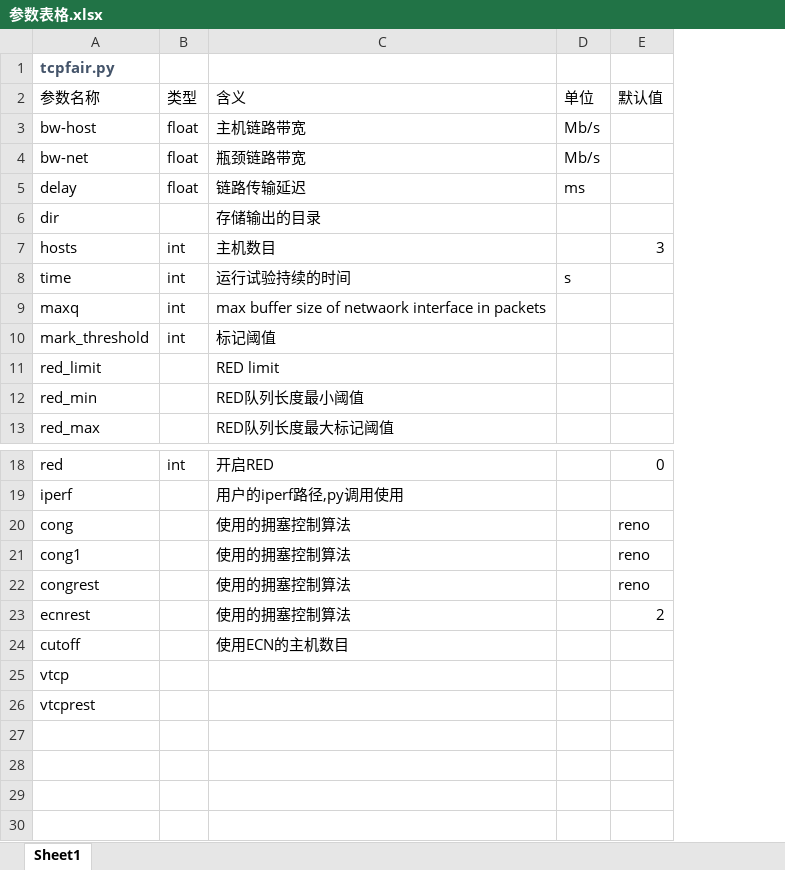
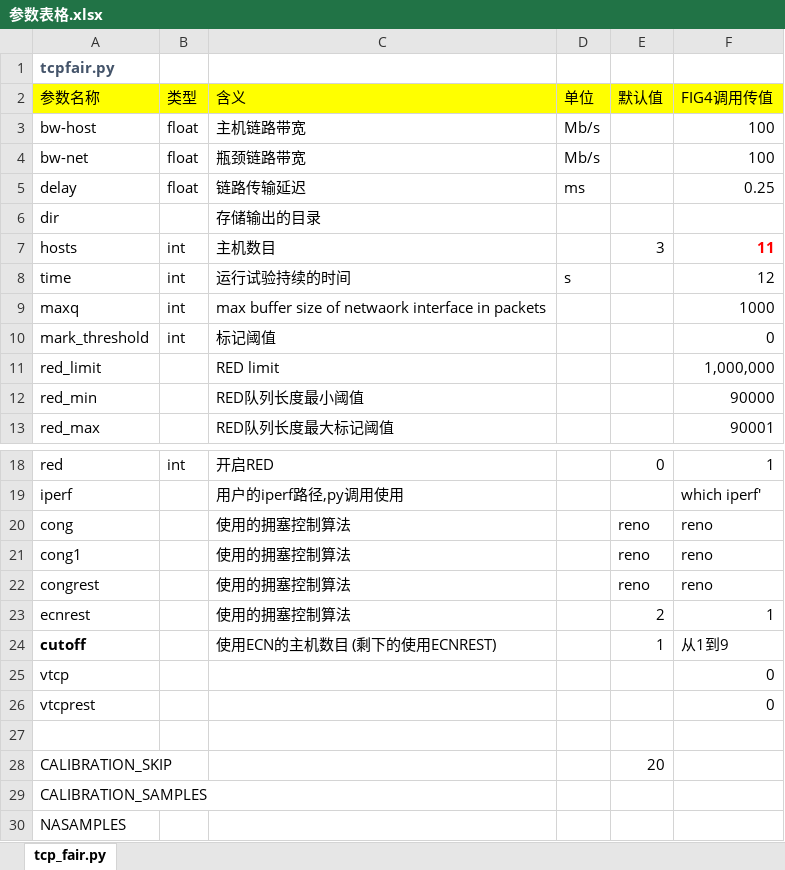
Before and after one commit to SouthStreet/VCC_Material, an Excel workbook: Doc/参数表格.xlsx, sheet tcp_fair.py, drawn as a sheet; only a part is shown, gaps mark what is left out; values as stored, in another font and other column widths than the file's, no borders; the diff names each change by its address in the sheet, - before the commit and + after, or states it on an @@ line.

Commit message:
1.4 增加FIG4的参数设置

```diff
--- a/Doc/参数表格.xlsx (sheet tcp_fair.py)
+++ b/Doc/参数表格.xlsx (sheet tcp_fair.py)
-sheet tab: Sheet1
+sheet tab: tcp_fair.py
+column F (FIG4调用传值), rows 3-13: 100 | 100 | 0.25 |  | 11 | 12 | 1000 | 0 | 1,000,000 | 90000 | 90001; rows 18-26: 1 | which iperf' | reno | reno | reno | 1 | 从1到9 | 0 | 0
-A2:E2 fill: none
+A2:E2 fill: #FFFF00
-A24 bold: off
+A24 bold: on
-C24 (含义): 使用ECN的主机数目
+C24 (含义): 使用ECN的主机数目 (剩下的使用ECNREST)
-E24 (默认值): (empty)
+E24 (默认值): 1
+row 27: (empty)
+row 28: CALIBRATION_SKIP |  |  |  | 20
+row 29: CALIBRATION_SAMPLES
+row 30: NASAMPLES
```
